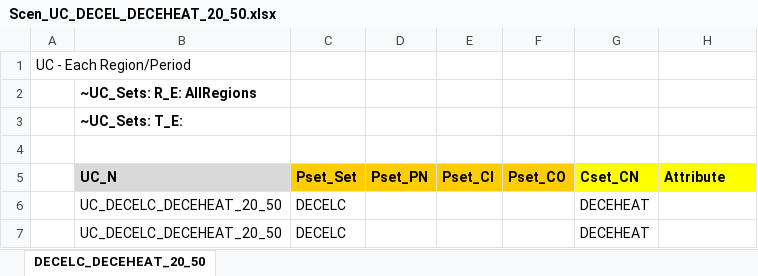
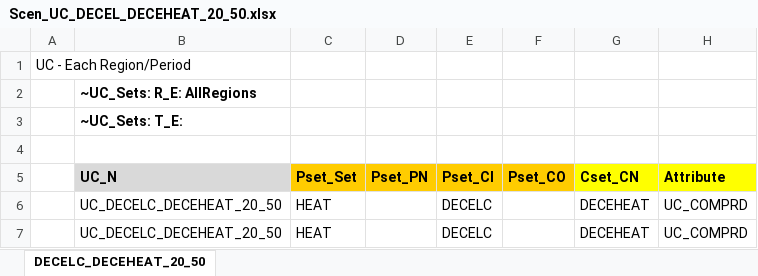
Before and after one commit to Tamenew/MANU2025, an Excel workbook: SuppXLS/Scen_UC_DECEL_DECEHEAT_20_50.xlsx, sheet DECELC_DECEHEAT_20_50, drawn as a sheet; only a part is shown; values as stored, in another font and other column widths than the file's, no borders; charts and pictures not drawn; the diff names each change by its address in the sheet, - before the commit and + after, or states it on an @@ line.

Commit message:
Update Scen_UC_DECEL_DECEHEAT_20_50.xlsx

```diff
--- a/SuppXLS/Scen_UC_DECEL_DECEHEAT_20_50.xlsx (sheet DECELC_DECEHEAT_20_50)
+++ b/SuppXLS/Scen_UC_DECEL_DECEHEAT_20_50.xlsx (sheet DECELC_DECEHEAT_20_50)
-C6:C7 (Pset_Set): DECELC
+C6:C7 (Pset_Set): HEAT
-E6:E7 (Pset_CI): (empty)
+E6:E7 (Pset_CI): DECELC
-H6:H7 (Attribute): (empty)
+H6:H7 (Attribute): UC_COMPRD
```
